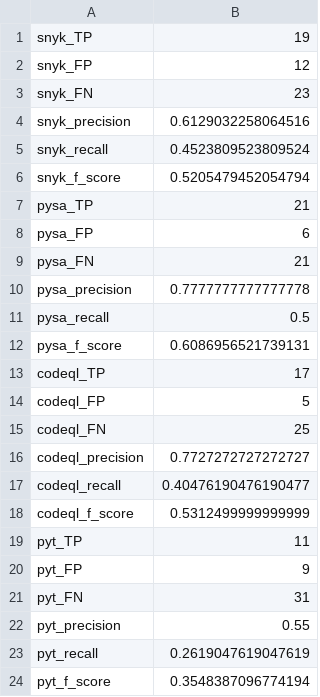
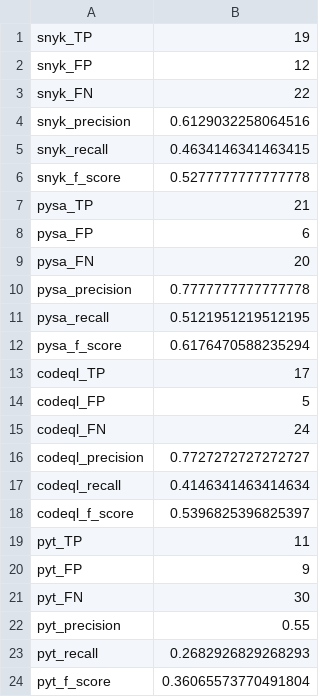
Before and after one commit to rajiv-thorat/benchmark-for-taint-analysis-tools-for-python, a CSV file: summary.csv, drawn as a sheet.

Commit message:
Updated the cached summary

```diff
--- a/summary.csv
+++ b/summary.csv
@@ -2,23 +2,23 @@ snyk_TP,19
 snyk_FP,12
-snyk_FN,23
+snyk_FN,22
 snyk_precision,0.6129032258064516
-snyk_recall,0.4523809523809524
-snyk_f_score,0.5205479452054794
+snyk_recall,0.4634146341463415
+snyk_f_score,0.5277777777777778
 pysa_TP,21
 pysa_FP,6
-pysa_FN,21
+pysa_FN,20
 pysa_precision,0.7777777777777778
-pysa_recall,0.5
-pysa_f_score,0.6086956521739131
+pysa_recall,0.5121951219512195
+pysa_f_score,0.6176470588235294
 codeql_TP,17
 codeql_FP,5
-codeql_FN,25
+codeql_FN,24
 codeql_precision,0.7727272727272727
-codeql_recall,0.40476190476190477
-codeql_f_score,0.5312499999999999
+codeql_recall,0.4146341463414634
+codeql_f_score,0.5396825396825397
 pyt_TP,11
 pyt_FP,9
-pyt_FN,31
+pyt_FN,30
 pyt_precision,0.55
-pyt_recall,0.2619047619047619
-pyt_f_score,0.3548387096774194
+pyt_recall,0.2682926829268293
+pyt_f_score,0.36065573770491804
```
